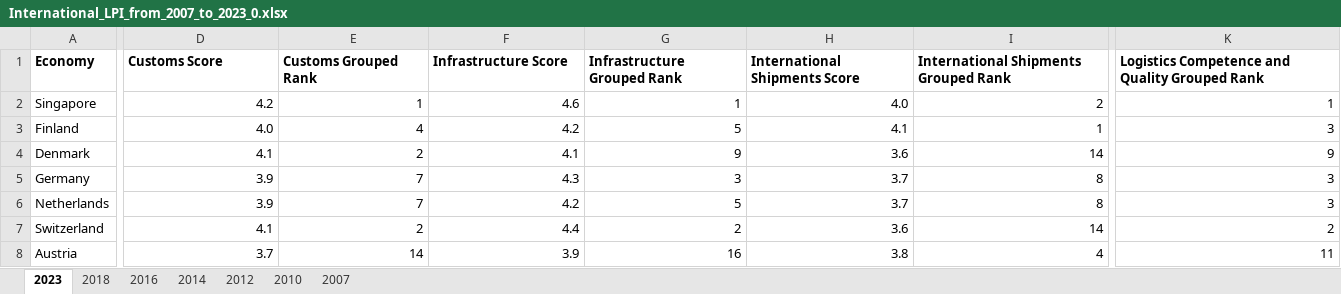
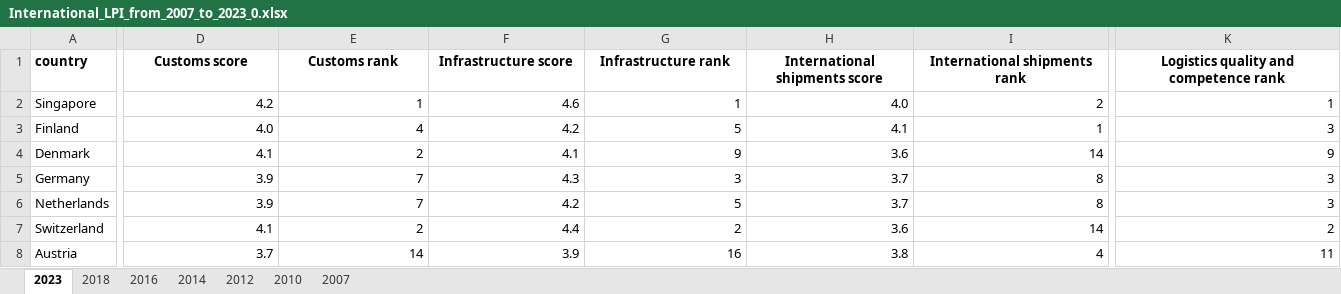
Before and after one commit to SantiagoTaborga/3_25_africa_readiness, an Excel workbook: International_LPI_from_2007_to_2023_0.xlsx, sheet 2023, drawn as a sheet; only a part is shown, gaps mark what is left out; values as stored, in another font and other column widths than the file's, no borders; the diff covers the shown part only; the diff names each change by its address in the sheet, - before the commit and + after, or states it on an @@ line.

```diff
--- a/International_LPI_from_2007_to_2023_0.xlsx (sheet 2023)
+++ b/International_LPI_from_2007_to_2023_0.xlsx (sheet 2023)
-A1: Economy
+A1: country
-D1: Customs Score
+D1: Customs score
-D1:I1 alignment: left
+D1:I1 alignment: center
-E1: Customs Grouped Rank
+E1: Customs rank
-F1: Infrastructure Score
+F1: Infrastructure score
-G1: Infrastructure Grouped Rank
+G1: Infrastructure rank
-H1: International Shipments Score
+H1: International shipments score
-I1: International Shipments Grouped Rank
+I1: International shipments rank
-K1: Logistics Competence and Quality Grouped Rank
+K1: Logistics quality and competence rank
-K1 alignment: left
+K1 alignment: center
```
Also changed, not shown: 6 edited cells and cell formats elsewhere in this sheet, sheet 2012, sheet 2018, sheet 2014, sheet 2010, sheet 2016, sheet 2007, Share of modern renewables database.xlsx, 4 other files.
